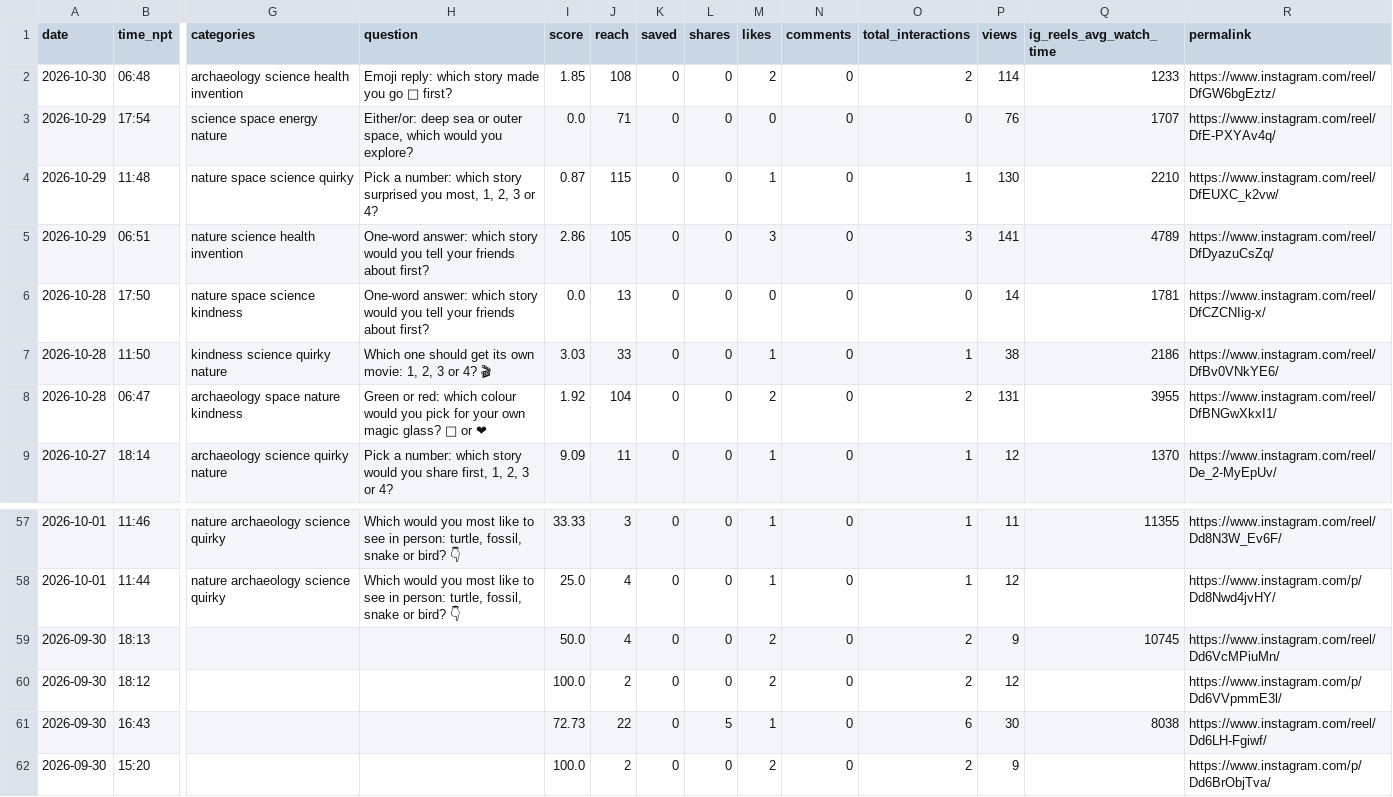
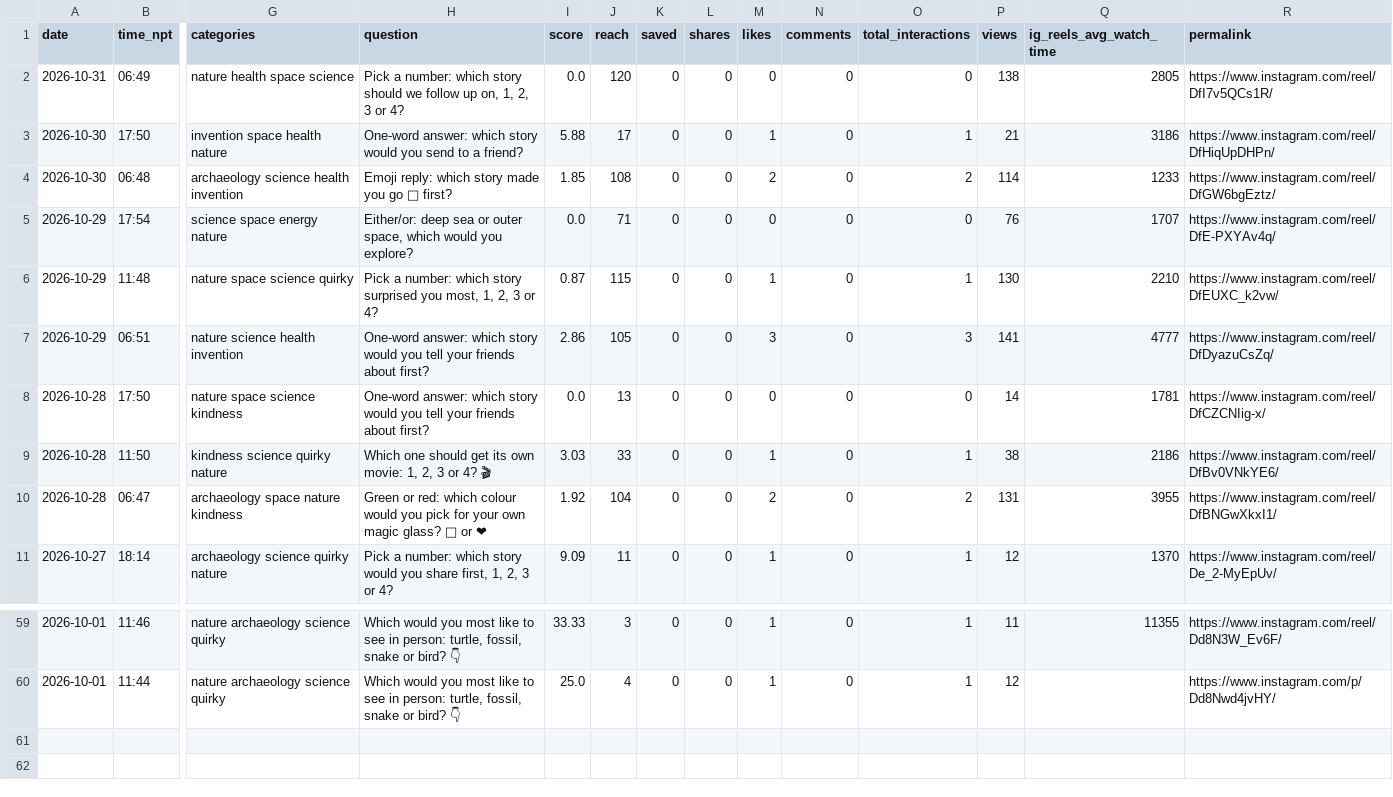
Before and after one commit to bibek-magar/good-news-globe, a CSV file: analytics/posts.csv, drawn as a sheet; only a part is shown, gaps mark what is left out; removed rows and columns are numbered as before the commit, all else as after; rows hold the shown columns only; the diff names each change by its address in the sheet, - before the commit and + after, or states it on an @@ line.

```diff
--- a/analytics/posts.csv
+++ b/analytics/posts.csv
+row 2: 2026-10-31 | 06:49 | nature health space science | Pick a number: which story should we follow up on, 1, 2, 3 or 4? | 0.0 | 120 | 0 | 0 | 0 | 0 | 0 | 138 | 2805 | https://www.instagram.com/reel/DfI7v5QCs1R/
+row 3: 2026-10-30 | 17:50 | invention space health nature | One-word answer: which story would you send to a friend? | 5.88 | 17 | 0 | 0 | 1 | 0 | 1 | 21 | 3186 | https://www.instagram.com/reel/DfHiqUpDHPn/
-Q7 (ig_reels_avg_watch_time): 4789
+Q7 (ig_reels_avg_watch_time): 4777
-row 59: 2026-09-30 | 18:13 |  |  | 50.0 | 4 | 0 | 0 | 2 | 0 | 2 | 9 | 10745 | https://www.instagram.com/reel/Dd6VcMPiuMn/
-row 60: 2026-09-30 | 18:12 |  |  | 100.0 | 2 | 0 | 0 | 2 | 0 | 2 | 12 |  | https://www.instagram.com/p/Dd6VVpmmE3l/
-row 61: 2026-09-30 | 16:43 |  |  | 72.73 | 22 | 0 | 5 | 1 | 0 | 6 | 30 | 8038 | https://www.instagram.com/reel/Dd6LH-Fgiwf/
-row 62: 2026-09-30 | 15:20 |  |  | 100.0 | 2 | 0 | 0 | 2 | 0 | 2 | 9 |  | https://www.instagram.com/p/Dd6BrObjTva/
```
Also changed, not shown: analytics/account.csv, 1 other file.
